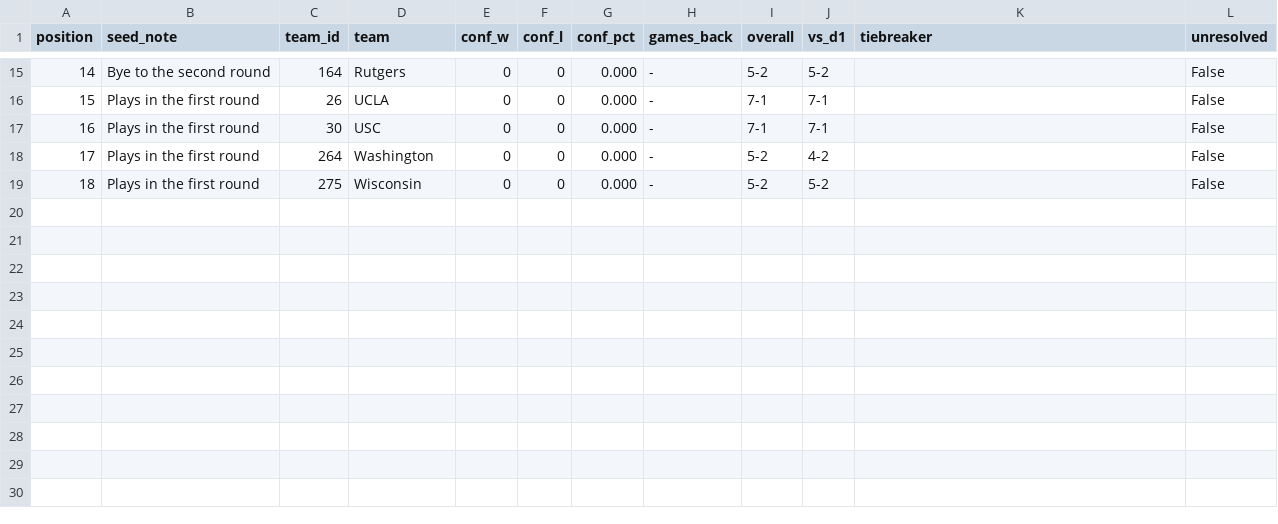
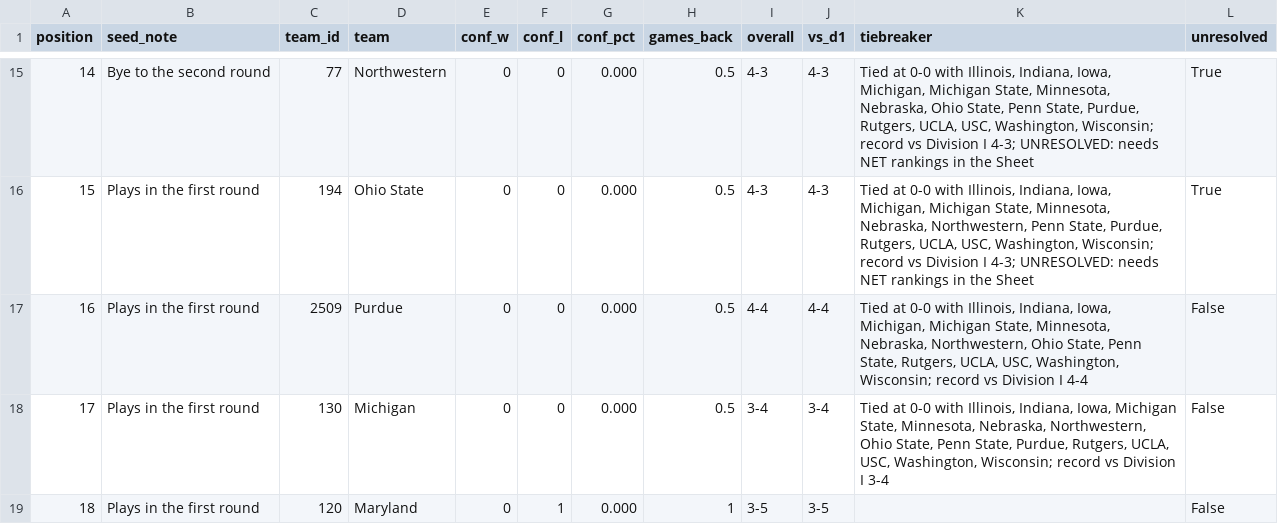
Before and after one commit to hareballsports/hareball, a CSV file: data/mbb/2027/standings_conf7.csv, drawn as a sheet; only a part is shown, gaps mark what is left out; the diff covers the shown part only.

```diff
--- a/data/mbb/2027/standings_conf7.csv
+++ b/data/mbb/2027/standings_conf7.csv
@@ -15,5 +15,5 @@ position,seed_note,team_id,team,conf_w,conf_l,conf_pct,games_back,overall,vs_d1,
-14,Bye to the second round,164,Rutgers,0,0,0.000,-,5-2,5-2,,False
-15,Plays in the first round,26,UCLA,0,0,0.000,-,7-1,7-1,,False
-16,Plays in the first round,30,USC,0,0,0.000,-,7-1,7-1,,False
-17,Plays in the first round,264,Washington,0,0,0.000,-,5-2,4-2,,False
-18,Plays in the first round,275,Wisconsin,0,0,0.000,-,5-2,5-2,,False
+14,Bye to the second round,77,Northwestern,0,0,0.000,0.5,4-3,4-3,"Tied at 0-0 with Illinois, Indiana, Iowa, Michigan, Michigan State, Minnesota, Nebraska, Ohio State, Penn State, Purdue, Rutgers, UCLA, USC, Washington, Wisconsin; record vs Division I 4-3; UNRESOLVED: needs NET rankings in the Sheet",True
+15,Plays in the first round,194,Ohio State,0,0,0.000,0.5,4-3,4-3,"Tied at 0-0 with Illinois, Indiana, Iowa, Michigan, Michigan State, Minnesota, Nebraska, Northwestern, Penn State, Purdue, Rutgers, UCLA, USC, Washington, Wisconsin; record vs Division I 4-3; UNRESOLVED: needs NET rankings in the Sheet",True
+16,Plays in the first round,2509,Purdue,0,0,0.000,0.5,4-4,4-4,"Tied at 0-0 with Illinois, Indiana, Iowa, Michigan, Michigan State, Minnesota, Nebraska, Northwestern, Ohio State, Penn State, Rutgers, UCLA, USC, Washington, Wisconsin; record vs Division I 4-4",False
+17,Plays in the first round,130,Michigan,0,0,0.000,0.5,3-4,3-4,"Tied at 0-0 with Illinois, Indiana, Iowa, Michigan State, Minnesota, Nebraska, Northwestern, Ohio State, Penn State, Purdue, Rutgers, UCLA, USC, Washington, Wisconsin; record vs Division I 3-4",False
+18,Plays in the first round,120,Maryland,0,1,0.000,1,3-5,3-5,,False
```
Also changed, not shown: 86 edited cells elsewhere in this file, data/mbb/2027/bracket_conf7.csv, data/mbb/2027/games.csv, 3 other files.
